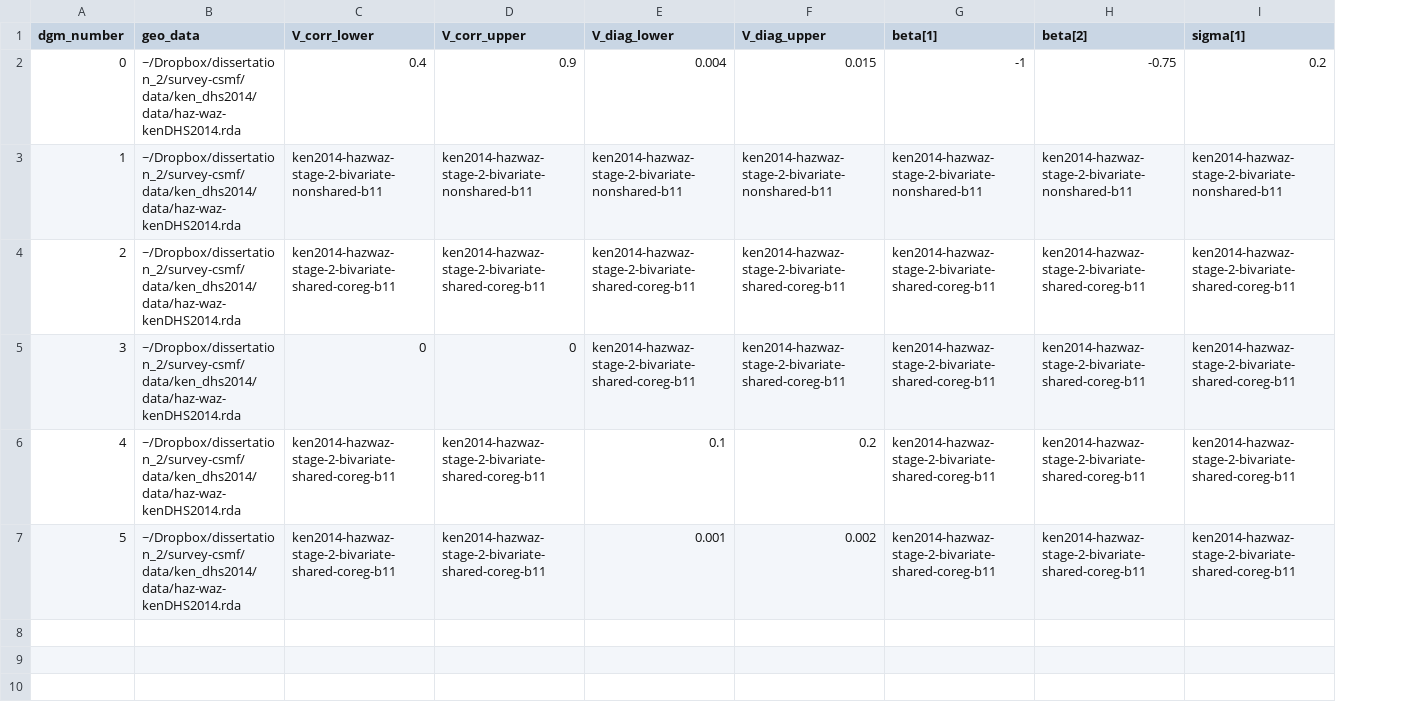
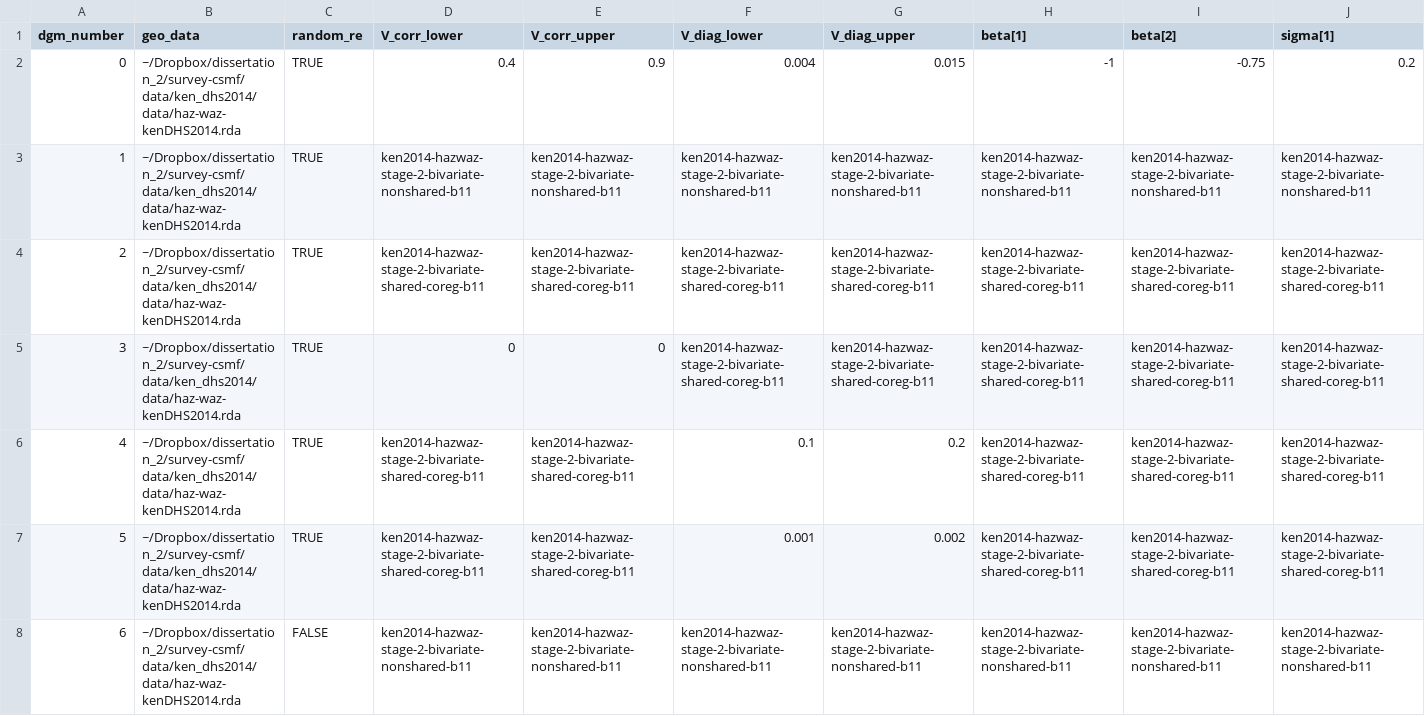
Before and after one commit to aeschuma/multivariate-sae, a CSV file: stage-2-simulation/dgm-info.csv, drawn as a sheet; only a part is shown; rows hold the shown columns only; the diff covers the shown part only; the diff names each change by its address in the sheet, - before the commit and + after, or states it on an @@ line.

```diff
--- a/stage-2-simulation/dgm-info.csv
+++ b/stage-2-simulation/dgm-info.csv
+column C (random_re), rows 2-7: all TRUE
+row 8: 6 | ~/Dropbox/dissertation_2/survey-csmf/data/ken_dhs2014/data/haz-waz-kenDHS2014.rda | FALSE | ken2014-hazwaz-stage-2-bivariate-nonshared-b11 | ken2014-hazwaz-stage-2-bivariate-nonshared-b11 | ken2014-hazwaz-stage-2-bivariate-nonshared-b11 | ken2014-hazwaz-stage-2-bivariate-nonshared-b11 | ken2014-hazwaz-stage-2-bivariate-nonshared-b11 | ken2014-hazwaz-stage-2-bivariate-nonshared-b11 | ken2014-hazwaz-stage-2-bivariate-nonshared-b11
```
Also changed, not shown: 6 added rows elsewhere in this file, 7 other files.
